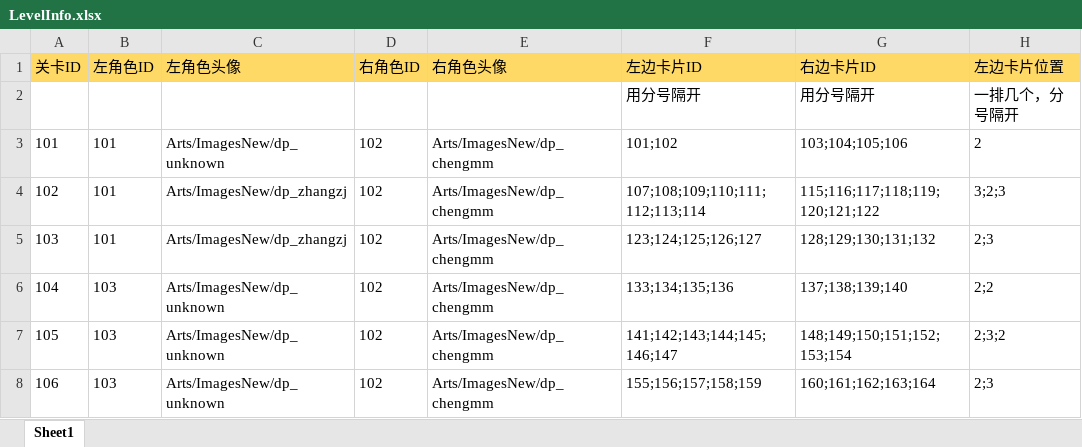
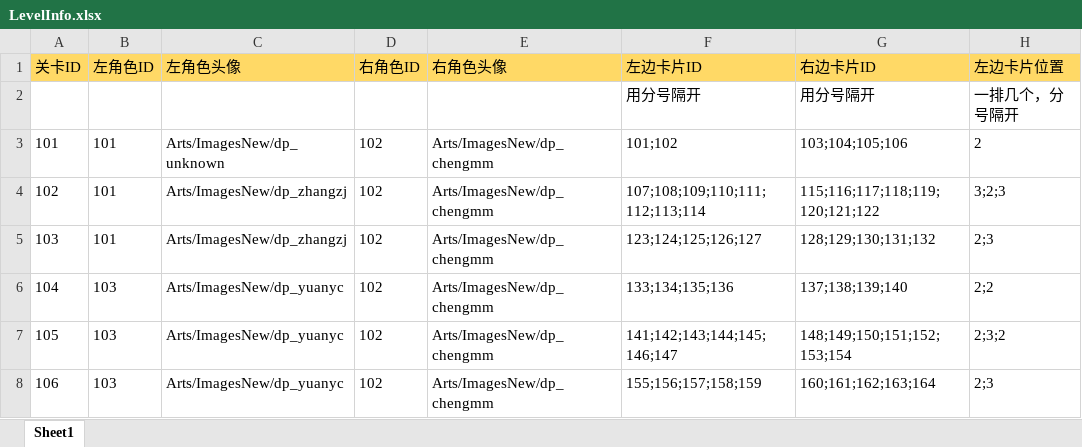
Before and after one commit to ZhytingOrion/ForgetfulCupid, an Excel workbook: Client/Assets/Editor/Excels/LevelInfo.xlsx, sheet Sheet1, drawn as a sheet; only a part is shown; values as stored, in another font and other column widths than the file's, no borders; the diff names each change by its address in the sheet, - before the commit and + after, or states it on an @@ line.

Commit message:
修改袁奕宸头像

```diff
--- a/Client/Assets/Editor/Excels/LevelInfo.xlsx (sheet Sheet1)
+++ b/Client/Assets/Editor/Excels/LevelInfo.xlsx (sheet Sheet1)
-C6:C8 (左角色头像): Arts/ImagesNew/dp_unknown
+C6:C8 (左角色头像): Arts/ImagesNew/dp_yuanyc
```
